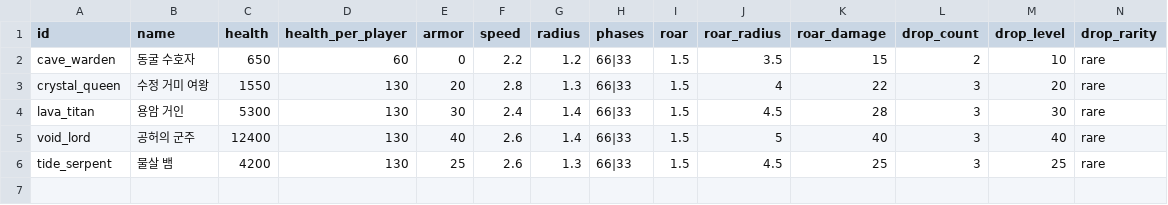
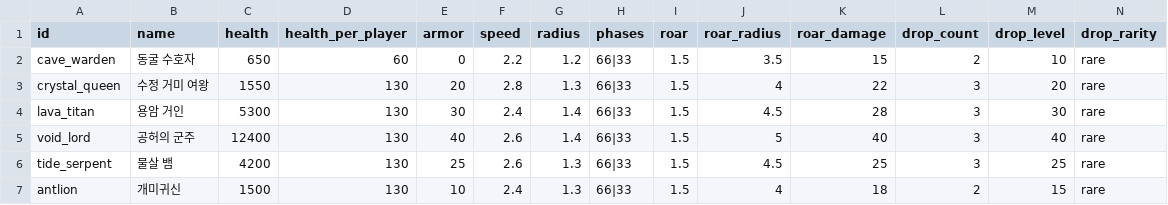
Before and after one commit to LeArc6910/pray-to, a CSV file: Assets/_Project/Data/Bosses/bosses.csv, drawn as a sheet; only a part is shown; rows hold the shown columns only; the diff names each change by its address in the sheet, - before the commit and + after, or states it on an @@ line.

```diff
--- a/Assets/_Project/Data/Bosses/bosses.csv
+++ b/Assets/_Project/Data/Bosses/bosses.csv
+row 7: antlion | 개미귀신 | 1500 | 130 | 10 | 2.4 | 1.3 | 66|33 | 1.5 | 4 | 18 | 2 | 15 | rare
```
Also changed, not shown: Assets/_Project/Data/Bosses/boss_attacks.csv, Assets/_Project/Data/Guide/goals.csv, 24 other files.
